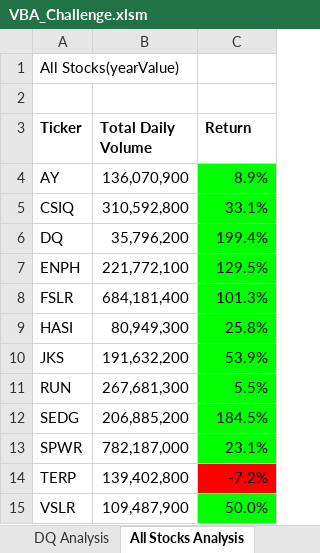
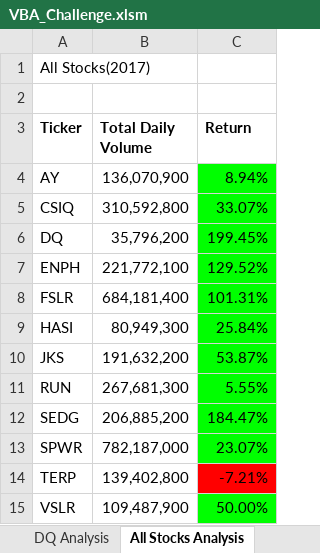
Before and after one commit to Saymanning/stock-analysis, an Excel workbook: VBA_Challenge.xlsm, sheet All Stocks Analysis, drawn as a sheet; values as stored, in another font and other column widths than the file's, no borders; charts and pictures not drawn; the diff names each change by its address in the sheet, - before the commit and + after, or states it on an @@ line.

Commit message:
Add files via upload

```diff
--- a/VBA_Challenge.xlsm (sheet All Stocks Analysis)
+++ b/VBA_Challenge.xlsm (sheet All Stocks Analysis)
-A1 (Ticker): All Stocks(yearValue)
+A1 (Ticker): All Stocks(2017)
-C4 (Return): 8.9%
+C4 (Return): 8.94%
-C5 (Return): 33.1%
+C5 (Return): 33.07%
-C6 (Return): 199.4%
+C6 (Return): 199.45%
-C7 (Return): 129.5%
+C7 (Return): 129.52%
-C8 (Return): 101.3%
+C8 (Return): 101.31%
-C9 (Return): 25.8%
+C9 (Return): 25.84%
-C10 (Return): 53.9%
+C10 (Return): 53.87%
-C11 (Return): 5.5%
+C11 (Return): 5.55%
-C12 (Return): 184.5%
+C12 (Return): 184.47%
-C13 (Return): 23.1%
+C13 (Return): 23.07%
-C14 (Return): -7.2%
+C14 (Return): -7.21%
-C15 (Return): 50.0%
+C15 (Return): 50.00%
```
